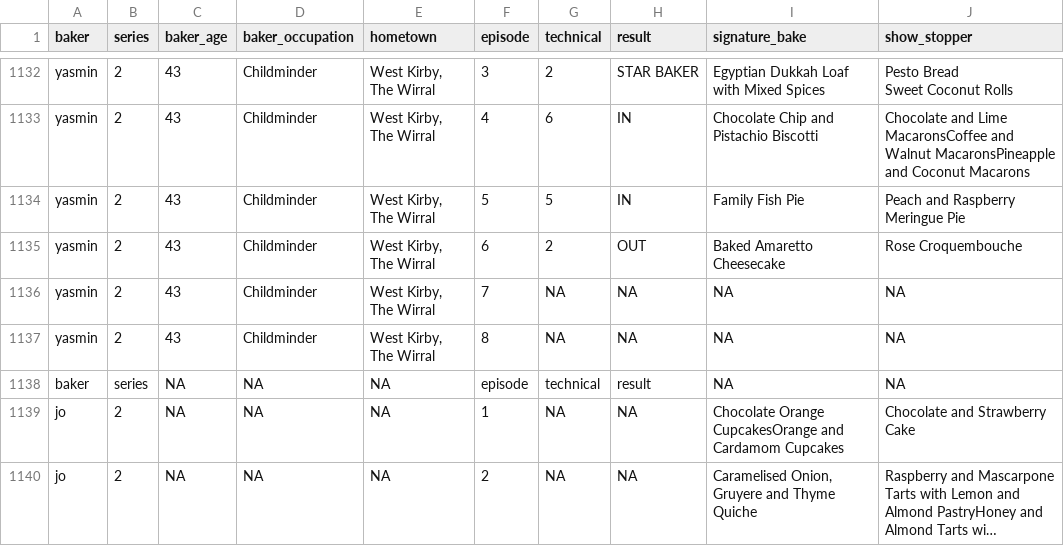
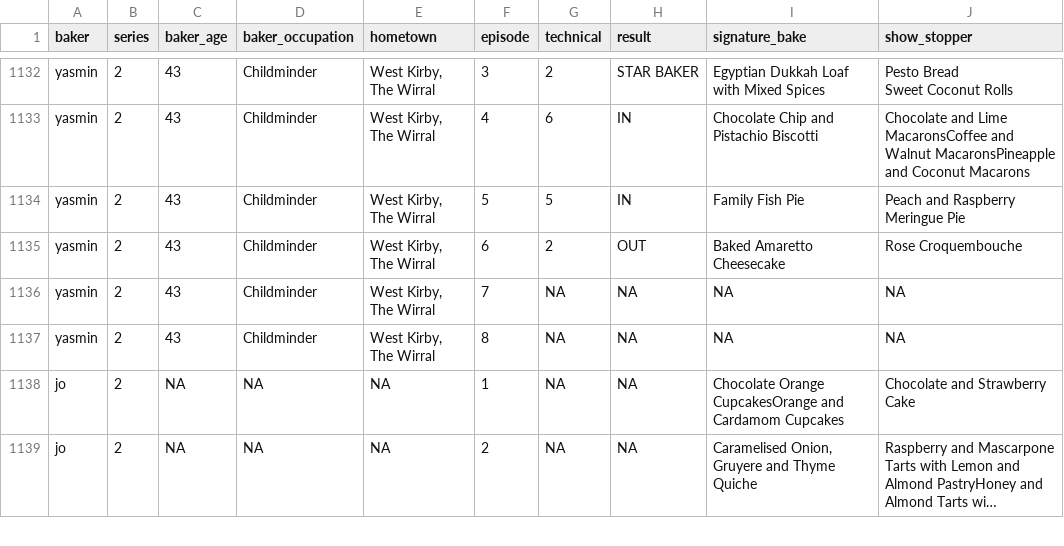
Before and after one commit to NiluYuiL188/p8105_hw2_yl5829, a CSV file: data/final_baking_dataset.csv, drawn as a sheet; only a part is shown, gaps mark what is left out; long unchanged cells end in ….

Commit message:
since first two row of results are useless use slice(-2) will help to eliminate it

```diff
--- a/data/final_baking_dataset.csv
+++ b/data/final_baking_dataset.csv
@@ -1167,3 +1167,2 @@ yasmin,2,43,Childminder,"West Kirby, The Wirral",7,NA,NA,NA,NA
 yasmin,2,43,Childminder,"West Kirby, The Wirral",8,NA,NA,NA,NA
-baker,series,NA,NA,NA,episode,technical,result,NA,NA
 jo,2,NA,NA,NA,1,NA,NA,Chocolate Orange CupcakesOrange and Cardamom Cupcakes,Chocolate and Strawberry Cake
```
Also changed, not shown: 2 other files.
